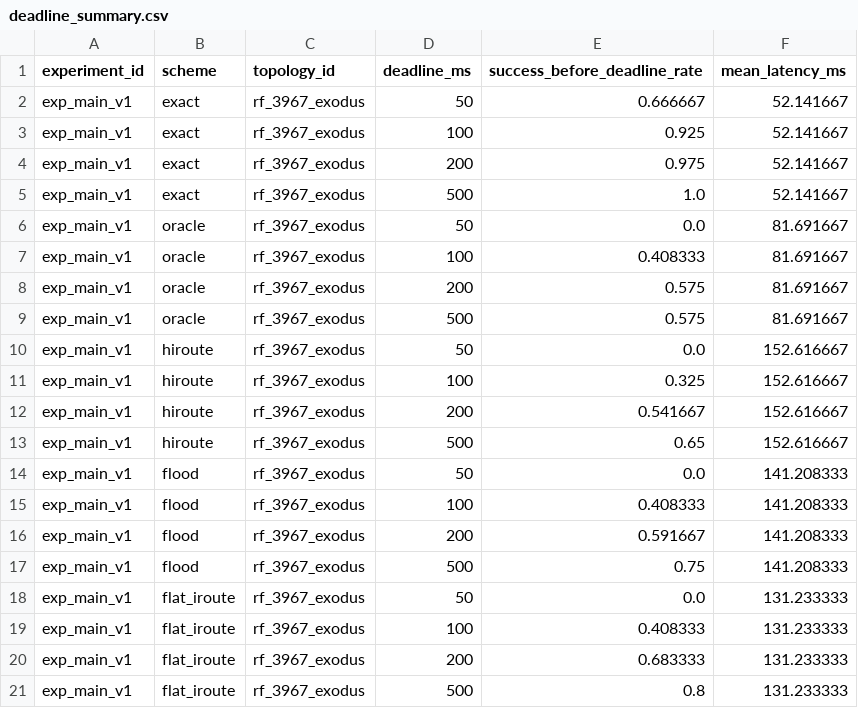
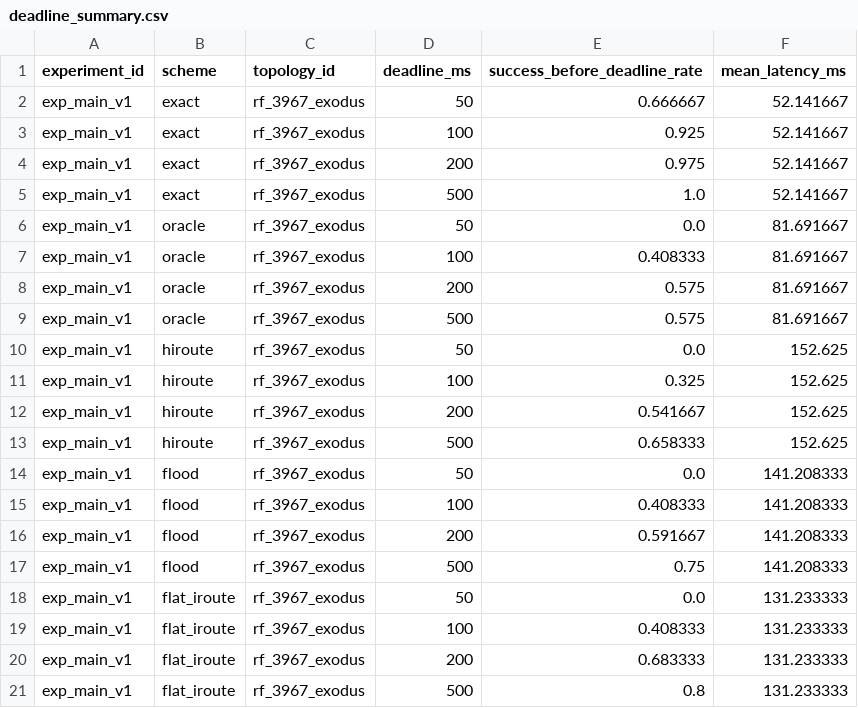
Before and after one commit to BIT-Orange/HiRoute, a CSV file: results/aggregate/deadline_summary.csv, drawn as a sheet.

```diff
--- a/results/aggregate/deadline_summary.csv
+++ b/results/aggregate/deadline_summary.csv
@@ -9,6 +9,6 @@ exp_main_v1,oracle,rf_3967_exodus,200,0.575,81.691667
 exp_main_v1,oracle,rf_3967_exodus,500,0.575,81.691667
-exp_main_v1,hiroute,rf_3967_exodus,50,0.0,152.616667
-exp_main_v1,hiroute,rf_3967_exodus,100,0.325,152.616667
-exp_main_v1,hiroute,rf_3967_exodus,200,0.541667,152.616667
-exp_main_v1,hiroute,rf_3967_exodus,500,0.65,152.616667
+exp_main_v1,hiroute,rf_3967_exodus,50,0.0,152.625
+exp_main_v1,hiroute,rf_3967_exodus,100,0.325,152.625
+exp_main_v1,hiroute,rf_3967_exodus,200,0.541667,152.625
+exp_main_v1,hiroute,rf_3967_exodus,500,0.658333,152.625
 exp_main_v1,flood,rf_3967_exodus,50,0.0,141.208333
```
Also changed, not shown: results/aggregate/ablation_summary.csv, results/aggregate/failure_breakdown.csv, 13 other files.
